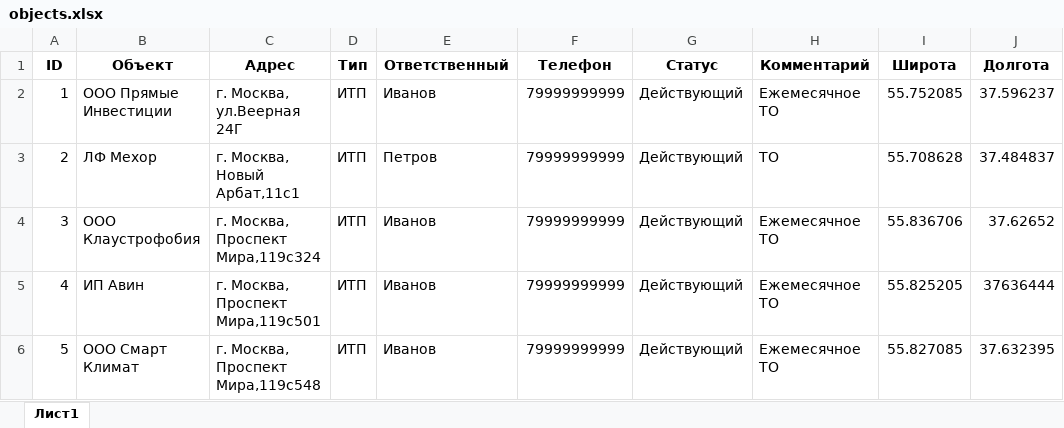
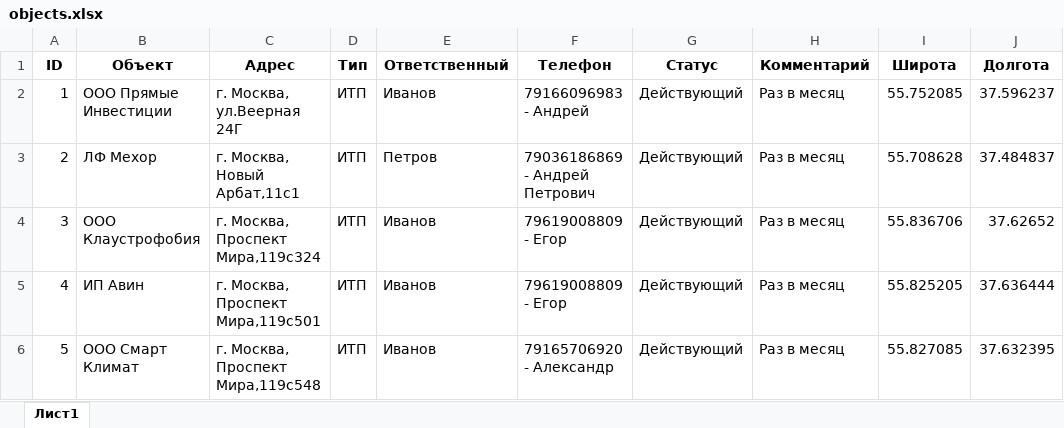
Before and after one commit to FedoseevAVP/moscow-objects-map, an Excel workbook: objects.xlsx, sheet Лист1, drawn as a sheet; values as stored, in another font and other column widths than the file's, no borders; the diff names each change by its address in the sheet, - before the commit and + after, or states it on an @@ line.

```diff
--- a/objects.xlsx (sheet Лист1)
+++ b/objects.xlsx (sheet Лист1)
-F2 (Телефон): 79999999999
+F2 (Телефон): 79166096983 - Андрей
-H2 (Комментарий): Ежемесячное ТО
+H2 (Комментарий): Раз в месяц
-F3 (Телефон): 79999999999
+F3 (Телефон): 79036186869 - Андрей Петрович
-H3 (Комментарий): ТО
+H3 (Комментарий): Раз в месяц
-F4:F5 (Телефон): 79999999999
+F4:F5 (Телефон): 79619008809 - Егор
-H4:H6 (Комментарий): Ежемесячное ТО
+H4:H6 (Комментарий): Раз в месяц
-J5 (Долгота): 37636444
+J5 (Долгота): 37.636444
-F6 (Телефон): 79999999999
+F6 (Телефон): 79165706920 - Александр
```
Also changed, not shown: 3 other files.
